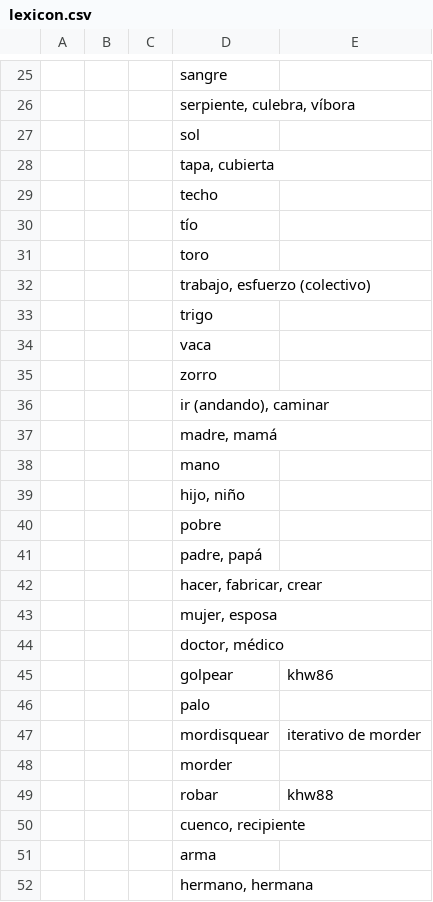
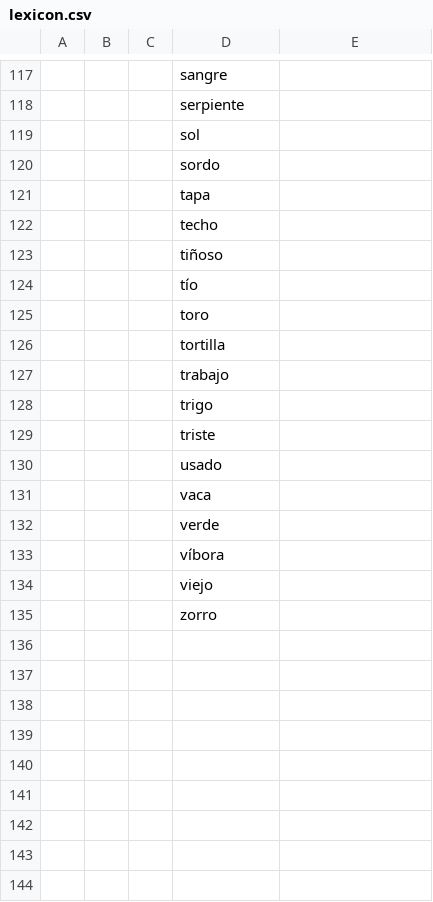
Before and after one commit to ricVento/mi-conlang1, a CSV file: LexiconBuilder/lexicon.csv, drawn as a sheet; only a part is shown, gaps mark what is left out; the diff covers the shown part only.

```diff
--- a/LexiconBuilder/lexicon.csv
+++ b/LexiconBuilder/lexicon.csv
@@ -25,28 +117,19 @@
 ;;;sangre;;;
-;;;serpiente, culebra, víbora;;;
+;;;serpiente;;;
 ;;;sol;;;
-;;;tapa, cubierta;;;
+;;;sordo;;;
+;;;tapa;;;
 ;;;techo;;;
+;;;tiñoso;;;
 ;;;tío;;;
 ;;;toro;;;
-;;;trabajo, esfuerzo (colectivo);;;
+;;;tortilla;;;
+;;;trabajo;;;
 ;;;trigo;;;
+;;;triste;;;
+;;;usado;;;
 ;;;vaca;;;
+;;;verde;;;
+;;;víbora;;;
+;;;viejo;;;
 ;;;zorro;;;
-;;;ir (andando), caminar;;;
-;;;madre, mamá;;;
-;;;mano;;;
-;;;hijo, niño;;;
-;;;pobre;;;
-;;;padre, papá;;;
-;;;hacer, fabricar, crear;;;
-;;;mujer, esposa;;;
-;;;doctor, médico;;;
-;;;golpear;khw86;;
-;;;palo;;;
-;;;mordisquear;iterativo de morder;;
-;;;morder;;;
-;;;robar;khw88;;
-;;;cuenco, recipiente;;;
-;;;arma;;;
-;;;hermano, hermana;;;
```
Also changed, not shown: 87 added rows and 11 edited cells elsewhere in this file, 3 other files.
